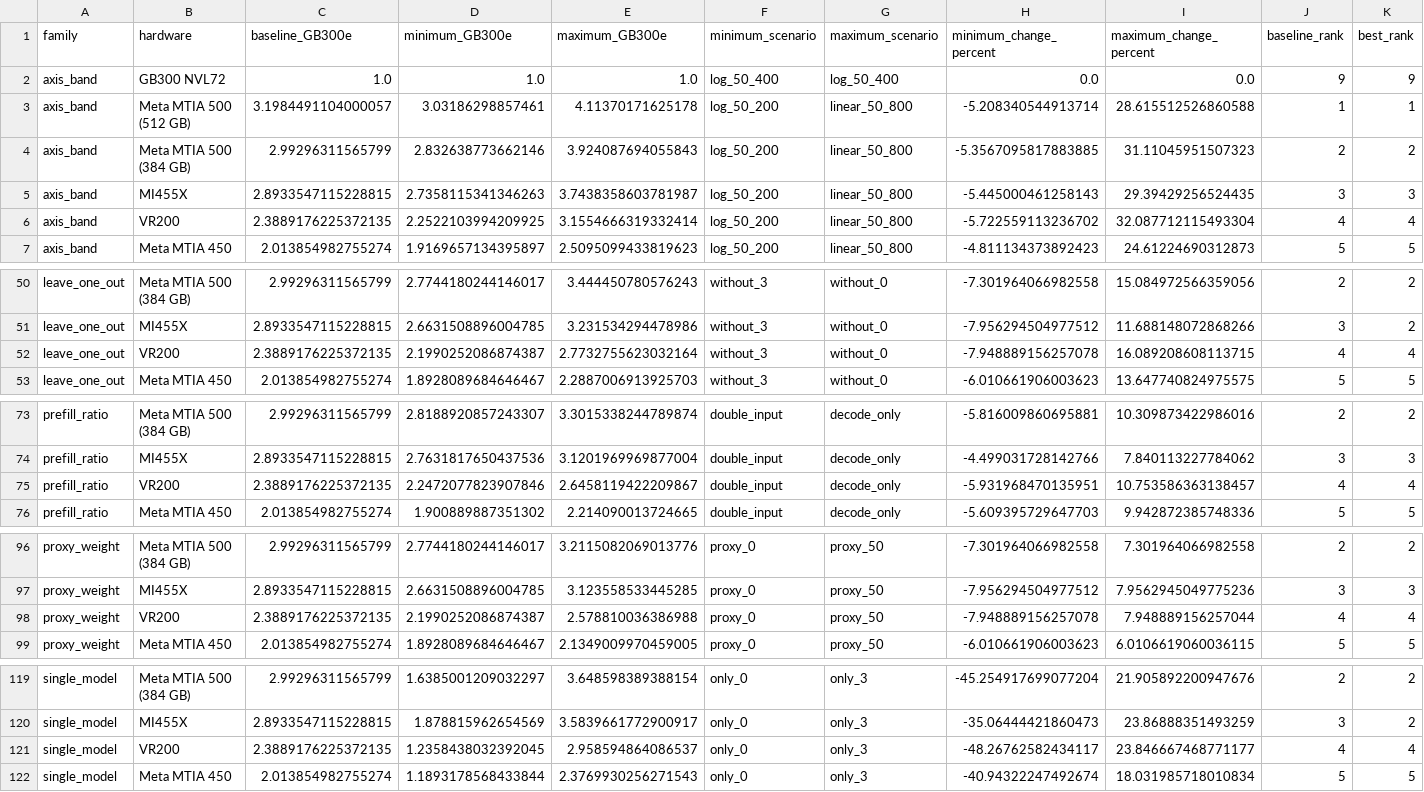
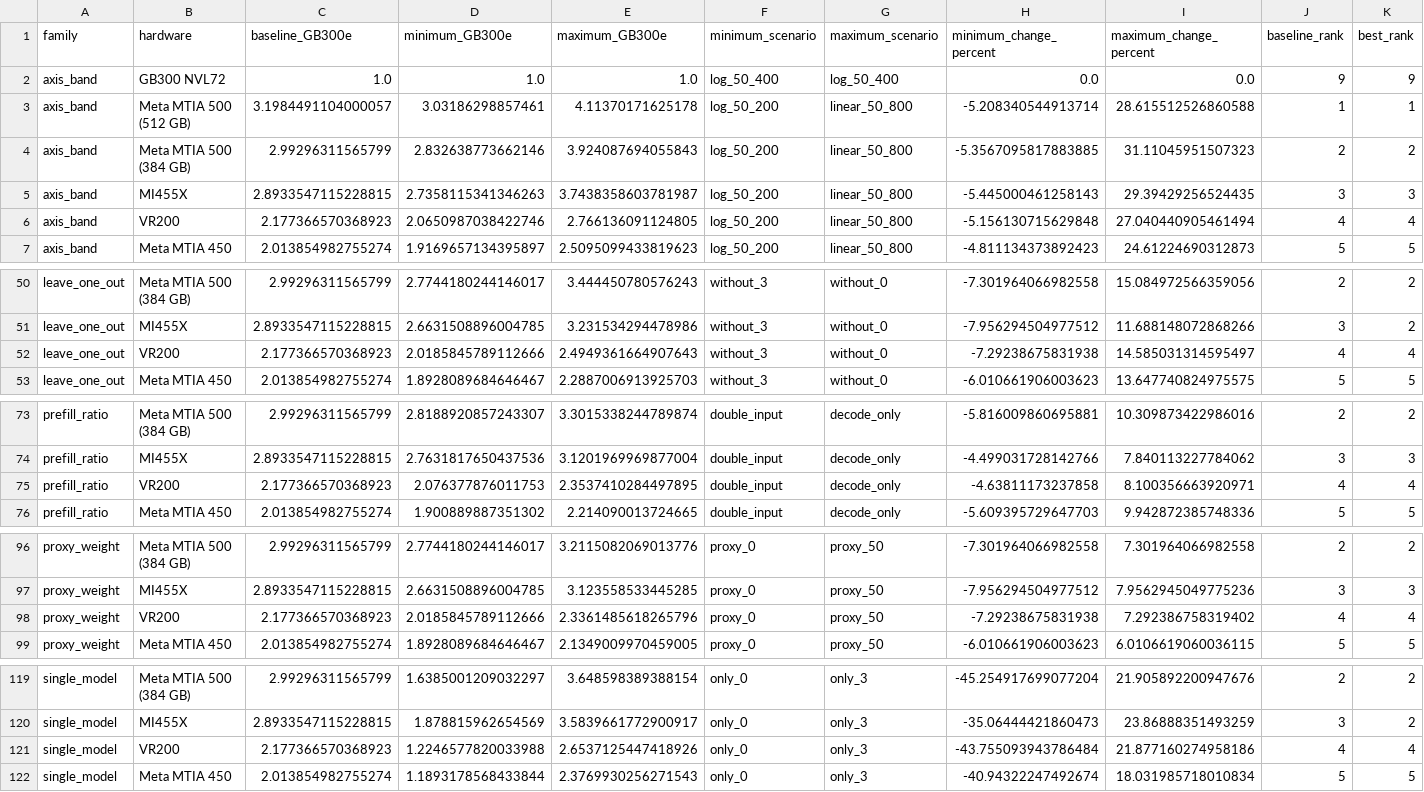
Before and after one commit to jasonlizhengjian/inference-capacity-index, a CSV file: docs/research/methodology-sensitivity/family_robustness.csv, drawn as a sheet; only a part is shown, gaps mark what is left out; the diff covers the shown part only; the diff names each change by its address in the sheet, - before the commit and + after, or states it on an @@ line.

```diff
--- a/docs/research/methodology-sensitivity/family_robustness.csv
+++ b/docs/research/methodology-sensitivity/family_robustness.csv
-C6 (baseline_GB300e): 2.3889176225372135
+C6 (baseline_GB300e): 2.177366570368923
-D6 (minimum_GB300e): 2.2522103994209925
+D6 (minimum_GB300e): 2.0650987038422746
-E6 (maximum_GB300e): 3.1554666319332414
+E6 (maximum_GB300e): 2.766136091124805
-H6 (minimum_change_percent): -5.722559113236702
+H6 (minimum_change_percent): -5.156130715629848
-I6 (maximum_change_percent): 32.087712115493304
+I6 (maximum_change_percent): 27.040440905461494
-C52 (baseline_GB300e): 2.3889176225372135
+C52 (baseline_GB300e): 2.177366570368923
-D52 (minimum_GB300e): 2.1990252086874387
+D52 (minimum_GB300e): 2.0185845789112666
-E52 (maximum_GB300e): 2.7732755623032164
+E52 (maximum_GB300e): 2.4949361664907643
-H52 (minimum_change_percent): -7.948889156257078
+H52 (minimum_change_percent): -7.29238675831938
-I52 (maximum_change_percent): 16.089208608113715
+I52 (maximum_change_percent): 14.585031314595497
-C75 (baseline_GB300e): 2.3889176225372135
+C75 (baseline_GB300e): 2.177366570368923
-D75 (minimum_GB300e): 2.2472077823907846
+D75 (minimum_GB300e): 2.076377876011753
-E75 (maximum_GB300e): 2.6458119422209867
+E75 (maximum_GB300e): 2.3537410284497895
-H75 (minimum_change_percent): -5.931968470135951
+H75 (minimum_change_percent): -4.63811173237858
-I75 (maximum_change_percent): 10.753586363138457
+I75 (maximum_change_percent): 8.100356663920971
-C98 (baseline_GB300e): 2.3889176225372135
+C98 (baseline_GB300e): 2.177366570368923
-D98 (minimum_GB300e): 2.1990252086874387
+D98 (minimum_GB300e): 2.0185845789112666
-E98 (maximum_GB300e): 2.578810036386988
+E98 (maximum_GB300e): 2.3361485618265796
-H98 (minimum_change_percent): -7.948889156257078
+H98 (minimum_change_percent): -7.29238675831938
-I98 (maximum_change_percent): 7.948889156257044
+I98 (maximum_change_percent): 7.292386758319402
-C121 (baseline_GB300e): 2.3889176225372135
+C121 (baseline_GB300e): 2.177366570368923
-D121 (minimum_GB300e): 1.2358438032392045
+D121 (minimum_GB300e): 1.2246577820033988
-E121 (maximum_GB300e): 2.958594864086537
+E121 (maximum_GB300e): 2.6537125447418926
-H121 (minimum_change_percent): -48.26762582434117
+H121 (minimum_change_percent): -43.755093943786484
-I121 (maximum_change_percent): 23.846667468771177
+I121 (maximum_change_percent): 21.877160274958186
```
Also changed, not shown: 9 edited cells elsewhere in this file, docs/research/inferencex-validation/point_agreement.csv, docs/research/inferencex-validation/point_agreement_summary.csv, 33 other files.
